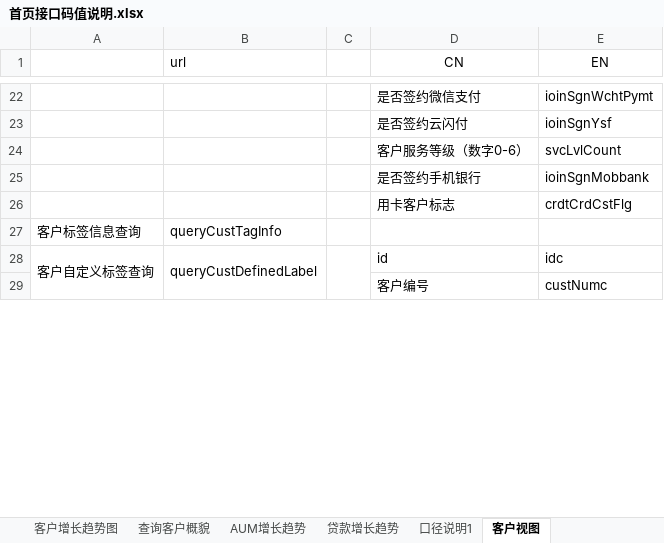
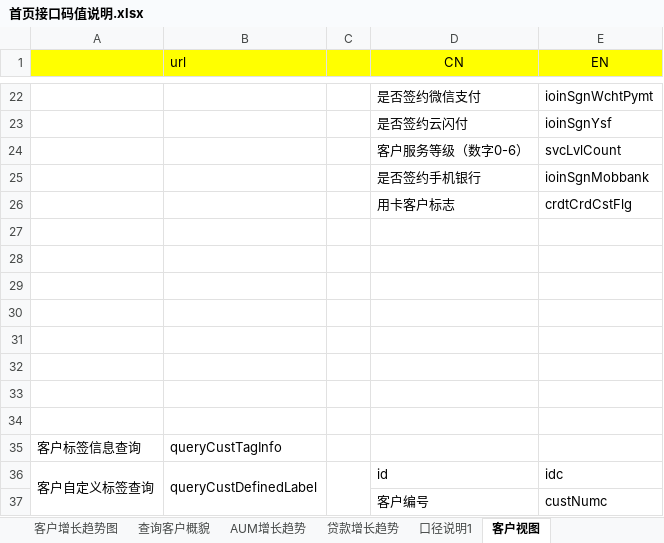
Before and after one commit to dujianbo1234/icrm-app-web, an Excel workbook: 首页接口码值说明.xlsx, sheet 客户视图, drawn as a sheet; only a part is shown, gaps mark what is left out; values as stored, in another font and other column widths than the file's, no borders; the diff covers the shown part only; the diff names each change by its address in the sheet, - before the commit and + after, or states it on an @@ line.

```diff
--- a/首页接口码值说明.xlsx (sheet 客户视图)
+++ b/首页接口码值说明.xlsx (sheet 客户视图)
-A1:E1 fill: none
+A1:E1 fill: #FFFF00
+row 27: (empty)
+row 28: (empty)
+row 29: (empty)
+row 30: (empty)
+row 31: (empty)
+row 32: (empty)
+row 33: (empty)
+row 34: (empty)
```
Also changed, not shown: 76 added rows elsewhere in this sheet, 6 other files.
